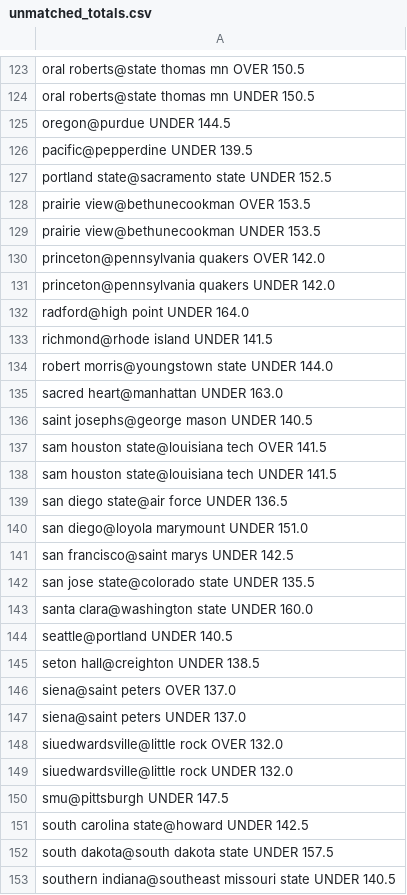
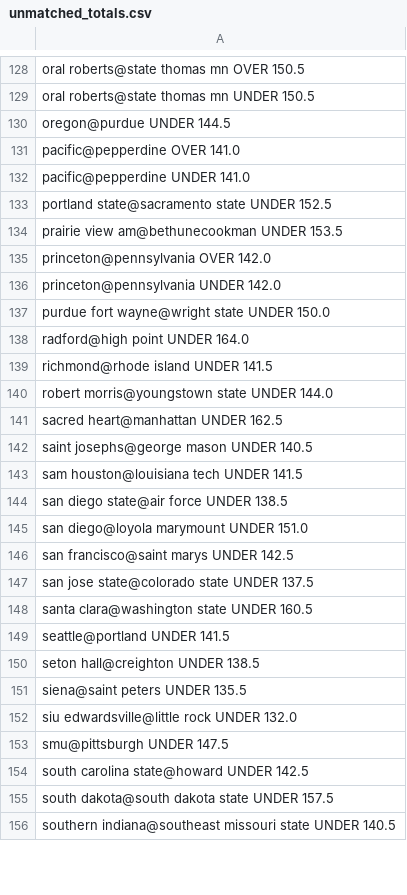
Before and after one commit to JahsonWestby/Kalshi-edge-finder, a CSV file: data/unmatched_totals.csv, drawn as a sheet; only a part is shown, gaps mark what is left out; the diff covers the shown part only.

```diff
--- a/data/unmatched_totals.csv
+++ b/data/unmatched_totals.csv
@@ -125,8 +130,9 @@ oral roberts@state thomas mn UNDER 150.5
 oregon@purdue UNDER 144.5
-pacific@pepperdine UNDER 139.5
+pacific@pepperdine OVER 141.0
+pacific@pepperdine UNDER 141.0
 portland state@sacramento state UNDER 152.5
-prairie view@bethunecookman OVER 153.5
-prairie view@bethunecookman UNDER 153.5
-princeton@pennsylvania quakers OVER 142.0
-princeton@pennsylvania quakers UNDER 142.0
+prairie view am@bethunecookman UNDER 153.5
+princeton@pennsylvania OVER 142.0
+princeton@pennsylvania UNDER 142.0
+purdue fort wayne@wright state UNDER 150.0
 radford@high point UNDER 164.0
@@ -134,17 +140,14 @@ richmond@rhode island UNDER 141.5
 robert morris@youngstown state UNDER 144.0
-sacred heart@manhattan UNDER 163.0
+sacred heart@manhattan UNDER 162.5
 saint josephs@george mason UNDER 140.5
-sam houston state@louisiana tech OVER 141.5
-sam houston state@louisiana tech UNDER 141.5
-san diego state@air force UNDER 136.5
+sam houston@louisiana tech UNDER 141.5
+san diego state@air force UNDER 138.5
 san diego@loyola marymount UNDER 151.0
 san francisco@saint marys UNDER 142.5
-san jose state@colorado state UNDER 135.5
-santa clara@washington state UNDER 160.0
-seattle@portland UNDER 140.5
+san jose state@colorado state UNDER 137.5
+santa clara@washington state UNDER 160.5
+seattle@portland UNDER 141.5
 seton hall@creighton UNDER 138.5
-siena@saint peters OVER 137.0
-siena@saint peters UNDER 137.0
-siuedwardsville@little rock OVER 132.0
-siuedwardsville@little rock UNDER 132.0
+siena@saint peters UNDER 135.5
+siu edwardsville@little rock UNDER 132.0
 smu@pittsburgh UNDER 147.5
```
Also changed, not shown: 14 added rows, 7 removed rows and 44 edited cells elsewhere in this file, data/edges_found.csv, data/unmatched_teams.csv, 9 other files.
